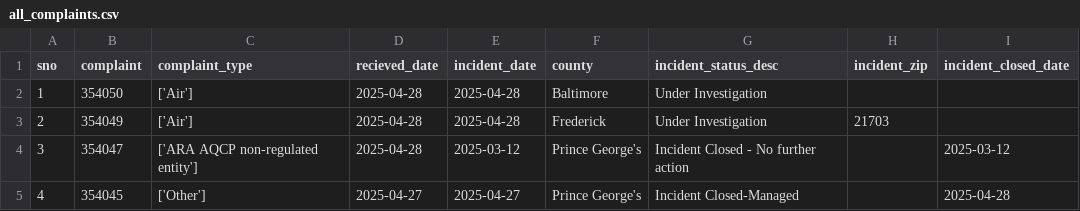
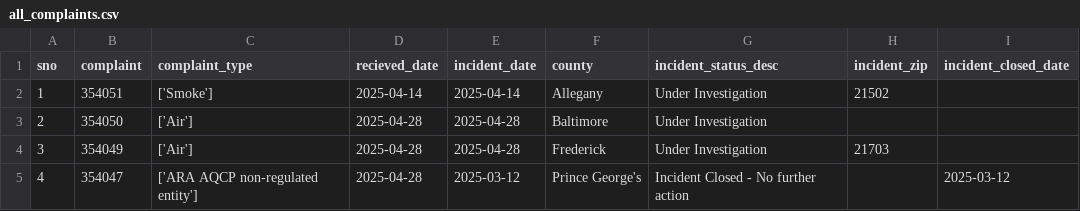
Before and after one commit to shmcminn/live-nicar-pipeline, a CSV file: exported_data/all_complaints.csv, drawn as a sheet; only a part is shown; the shorter side is filled out with more unchanged rows; addresses are those after the commit; the diff names each change by its address in the sheet, - before the commit and + after, or states it on an @@ line.

```diff
--- a/exported_data/all_complaints.csv
+++ b/exported_data/all_complaints.csv
+row 2: 1 | 354051 | ['Smoke'] | 2025-04-14 | 2025-04-14 | Allegany | Under Investigation | 21502
@@ column A (sno) renumbered from row 3 down @@
```
Also changed, not shown: exported_data/complaint_type_frequency.csv, exported_data/county_frequency.csv, 1 other file.
